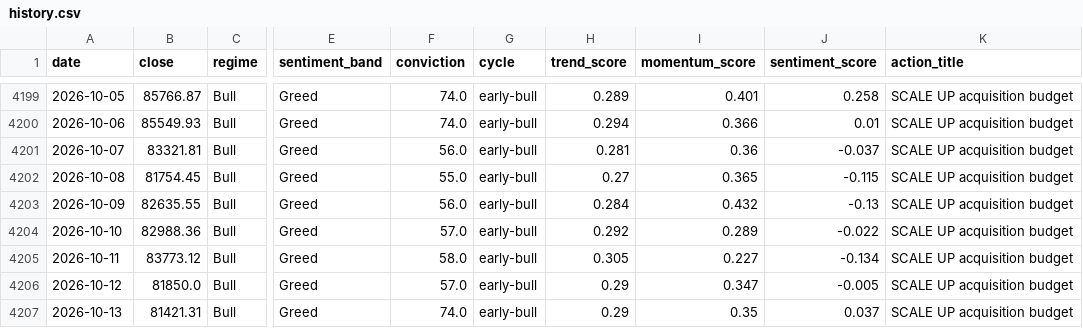
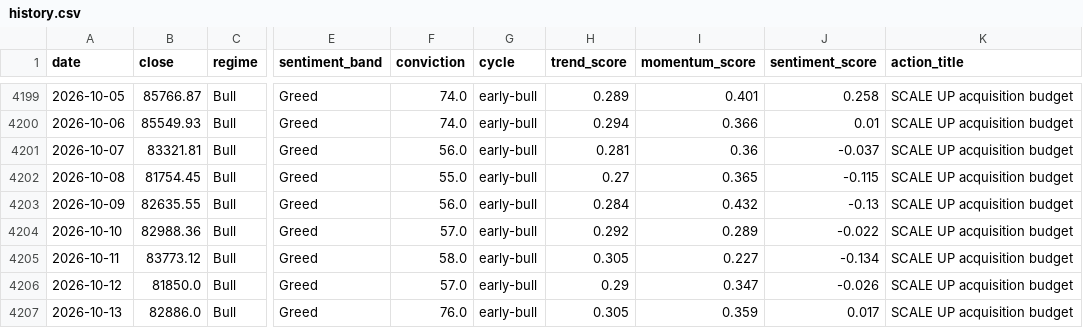
Before and after one commit to andrifa/crypto-market-state-dashboard, a CSV file: data/history.csv, drawn as a sheet; only a part is shown, gaps mark what is left out; the diff names each change by its address in the sheet, - before the commit and + after, or states it on an @@ line.

```diff
--- a/data/history.csv
+++ b/data/history.csv
-J4206 (sentiment_score): -0.005
+J4206 (sentiment_score): -0.026
-B4207 (close): 81421.31
+B4207 (close): 82886.0
-F4207 (conviction): 74.0
+F4207 (conviction): 76.0
-H4207 (trend_score): 0.29
+H4207 (trend_score): 0.305
-I4207 (momentum_score): 0.35
+I4207 (momentum_score): 0.359
-J4207 (sentiment_score): 0.037
+J4207 (sentiment_score): 0.017
```
Also changed, not shown: 2 other files.
